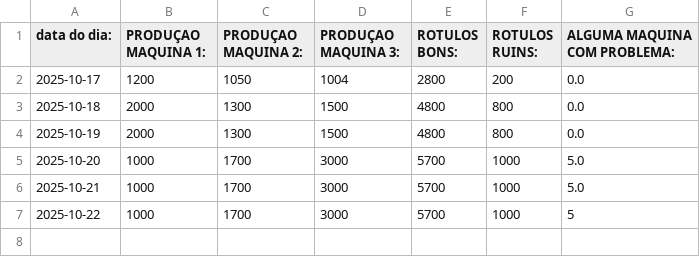
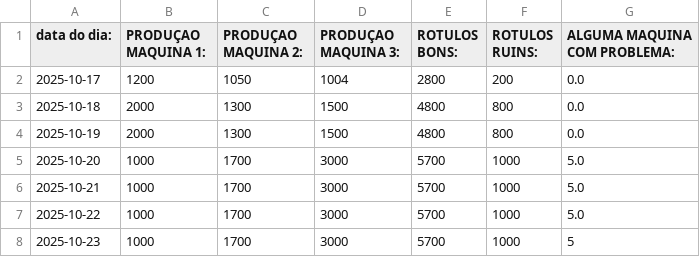
Before and after one commit to artsenai/TRABALHOSTRAEMLIT, a CSV file: banco_TRB.csv, drawn as a sheet.

```diff
--- a/banco_TRB.csv
+++ b/banco_TRB.csv
@@ -6,2 +6,3 @@ data do dia:,PRODUÇAO  MAQUINA 1:,PRODUÇAO  MAQUINA 2:,PRODUÇAO  MAQUINA 3:,R
 2025-10-21,1000,1700,3000,5700,1000,5.0
-2025-10-22,1000,1700,3000,5700,1000,5
+2025-10-22,1000,1700,3000,5700,1000,5.0
+2025-10-23,1000,1700,3000,5700,1000,5
```
Also changed, not shown: 1 other file.
